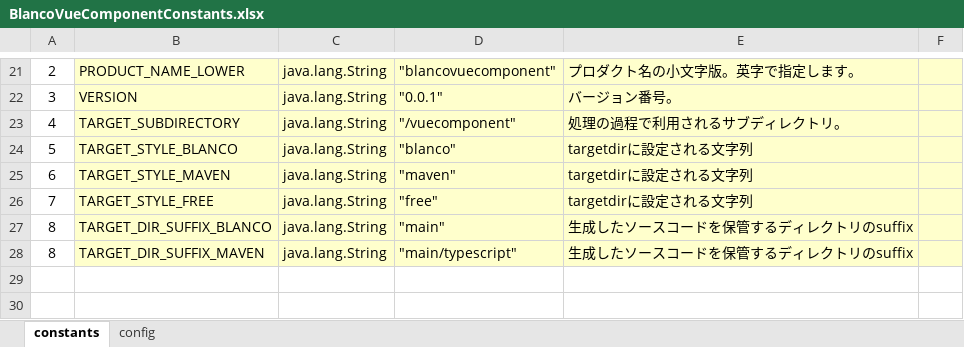
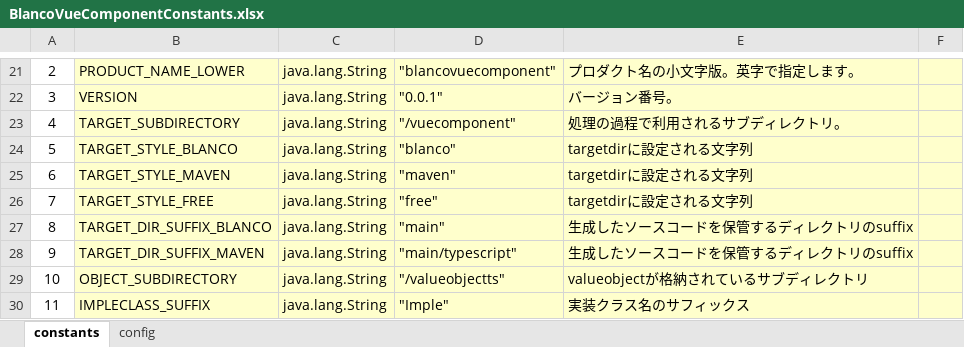
Before and after one commit to uedaueo/blancoVueComponent, an Excel workbook: meta/program/BlancoVueComponentConstants.xlsx, sheet constants, drawn as a sheet; only a part is shown, gaps mark what is left out; values as stored, in another font and other column widths than the file's, no borders; the diff names each change by its address in the sheet, - before the commit and + after, or states it on an @@ line.

```diff
--- a/meta/program/BlancoVueComponentConstants.xlsx (sheet constants)
+++ b/meta/program/BlancoVueComponentConstants.xlsx (sheet constants)
-A28: 8
+A28: 9
+row 29: 10 | OBJECT_SUBDIRECTORY | java.lang.String | "/valueobjectts" | valueobjectが格納されているサブディレクトリ
+row 30: 11 | IMPLECLASS_SUFFIX | java.lang.String | "Imple" | 実装クラス名のサフィックス
```
Also changed, not shown: meta/components/TableSample.xlsx, meta/program/BlancoVueComponentClassStructure.xlsx, 21 other files.
